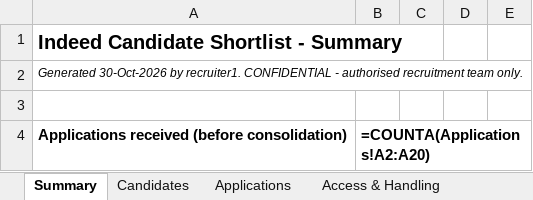
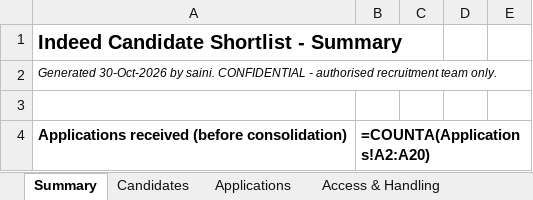
Before and after one commit to PARTHSAINI76/AI-BASED-INDEED-TRACKER, an Excel workbook: Indeed_Candidate_Database.xlsx, sheet Summary, drawn as a sheet; only a part is shown; values as stored, in another font and other column widths than the file's, no borders; formulas without a stored value are shown as written; the diff names each change by its address in the sheet, - before the commit and + after, or states it on an @@ line.

```diff
--- a/Indeed_Candidate_Database.xlsx (sheet Summary)
+++ b/Indeed_Candidate_Database.xlsx (sheet Summary)
-A2: …30-Oct-2026 by recruiter1. CONFIDENTIAL -…
+A2: …30-Oct-2026 by saini. CONFIDENTIAL -…
```
Also changed, not shown: sheet Access & Handling, Calling_Prototype.xlsx, Indeed_Applicant_Summary.xlsx, 8 other files.
